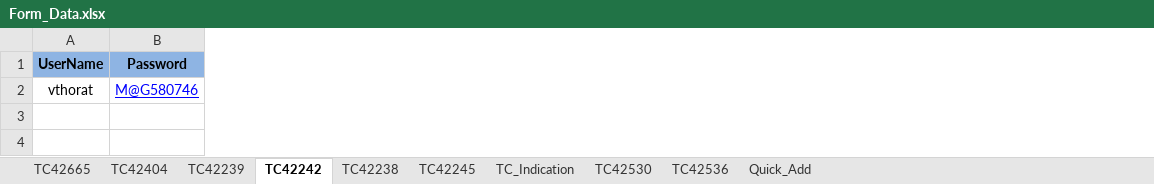
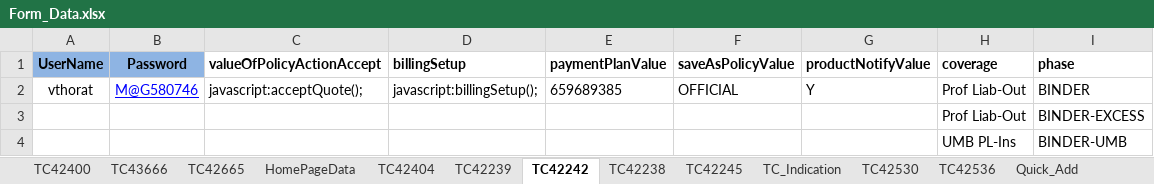
Before and after one commit to vthorat-mag/MagMutual_POM, an Excel workbook: src/main/resources/Form_Data.xlsx, sheet TC42242, drawn as a sheet; values as stored, in another font and other column widths than the file's, no borders; the diff names each change by its address in the sheet, - before the commit and + after, or states it on an @@ line.

```diff
--- a/src/main/resources/Form_Data.xlsx (sheet TC42242)
+++ b/src/main/resources/Form_Data.xlsx (sheet TC42242)
+sheet tab: TC42400
+sheet tab: TC43666
+sheet tab: HomePageData
+column C (valueOfPolicyActionAccept), row 2: javascript:acceptQuote();
+column D (billingSetup), row 2: javascript:billingSetup();
+column E (paymentPlanValue), row 2: 659689385
+column F (saveAsPolicyValue), row 2: OFFICIAL
+column G (productNotifyValue), row 2: Y
+column H (coverage), row 2: Prof Liab-Out
+column I (phase), row 2: BINDER
+row 3:  |  |  |  |  |  |  | Prof Liab-Out | BINDER-EXCESS
+row 4:  |  |  |  |  |  |  | UMB PL-Ins | BINDER-UMB
```
Also changed, not shown: sheet TC_Indication, sheet TC42665, sheet TC42404, 12 other files.
